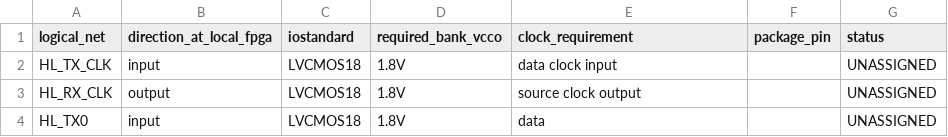
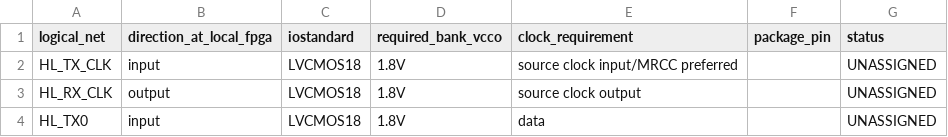
Before and after one commit to magic-alt/servoHIL, a CSV file: hardware/fpga/revA/pin_plan.csv, drawn as a sheet; only a part is shown; the diff covers the shown part only.

```diff
--- a/hardware/fpga/revA/pin_plan.csv
+++ b/hardware/fpga/revA/pin_plan.csv
@@ -1,3 +1,3 @@
 logical_net,direction_at_local_fpga,iostandard,required_bank_vcco,clock_requirement,package_pin,status
-HL_TX_CLK,input,LVCMOS18,1.8V,data clock input,,UNASSIGNED
+HL_TX_CLK,input,LVCMOS18,1.8V,source clock input/MRCC preferred,,UNASSIGNED
 HL_RX_CLK,output,LVCMOS18,1.8V,source clock output,,UNASSIGNED
```
Also changed, not shown: 26 added rows elsewhere in this file.
